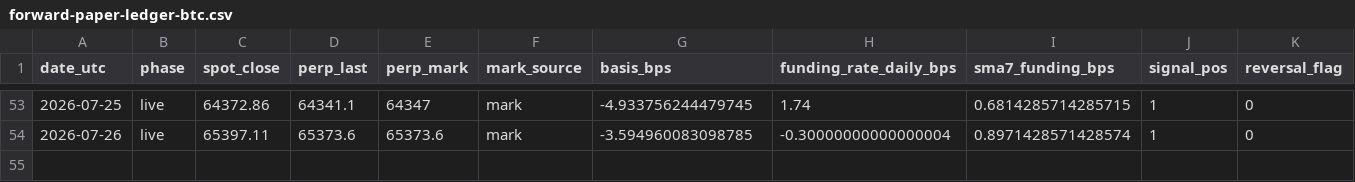
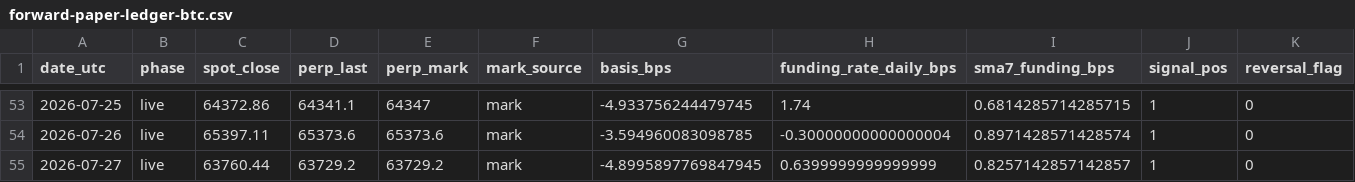
Before and after one commit to hasebe201114-cyber/trading-app-v2, a CSV file: research/EXP-OBS000032/10-result/forward/forward-paper-ledger-btc.csv, drawn as a sheet; only a part is shown, gaps mark what is left out; rows hold the shown columns only; the diff names each change by its address in the sheet, - before the commit and + after, or states it on an @@ line.

```diff
--- a/research/EXP-OBS000032/10-result/forward/forward-paper-ledger-btc.csv
+++ b/research/EXP-OBS000032/10-result/forward/forward-paper-ledger-btc.csv
+row 55: 2026-07-27 | live | 63760.44 | 63729.2 | 63729.2 | mark | -4.8995897769847945 | 0.6399999999999999 | 0.8257142857142857 | 1 | 0
```
Also changed, not shown: research/EXP-OBS000032/10-result/forward/forward-f2-event-pairs-btc.csv, research/EXP-OBS000032/10-result/forward/forward-f2-event-pairs-eth.csv, 12 other files.
